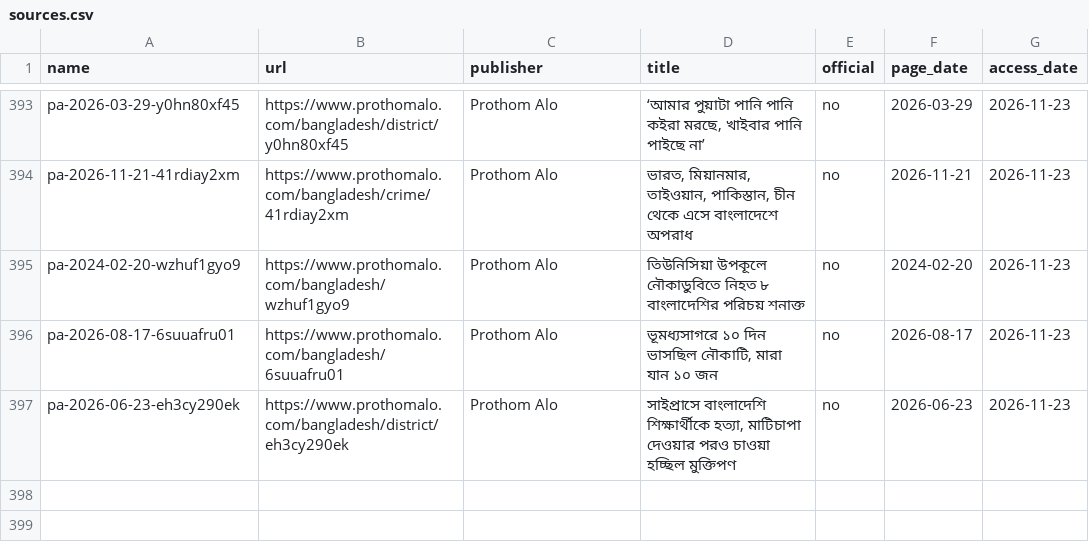
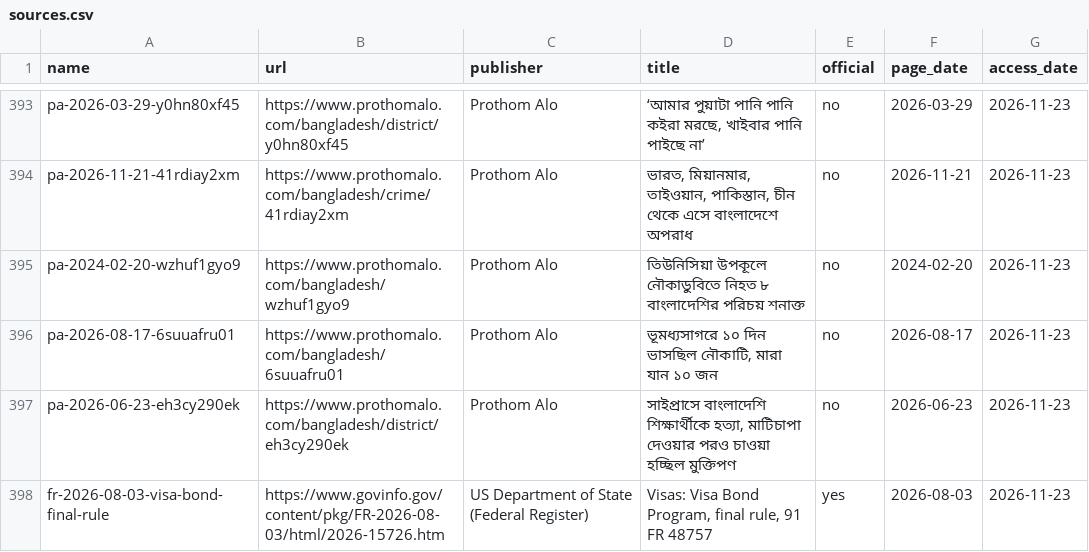
Before and after one commit to FiazAbrar/bsaisl-migration-knowledge-base, a CSV file: global/illegal-routes/sources.csv, drawn as a sheet; only a part is shown, gaps mark what is left out; the diff names each change by its address in the sheet, - before the commit and + after, or states it on an @@ line.

```diff
--- a/global/illegal-routes/sources.csv
+++ b/global/illegal-routes/sources.csv
+row 398: fr-2026-08-03-visa-bond-final-rule | https://www.govinfo.gov/content/pkg/FR-2026-08-03/html/2026-15726.htm | US Department of State (Federal Register) | Visas: Visa Bond Program, final rule, 91 FR 48757 | yes | 2026-08-03 | 2026-11-23
```
Also changed, not shown: global/illegal-routes/sources/_fetchlog.csv, 7 other files.
